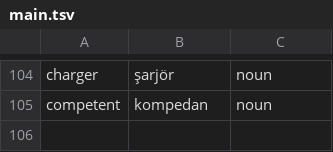
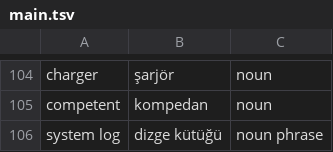
Before and after one commit to ekorekt/Turklish, a TSV file: main.tsv, drawn as a sheet; only a part is shown, gaps mark what is left out; the diff names each change by its address in the sheet, - before the commit and + after, or states it on an @@ line.

Commit message:
Update main.tsv

```diff
--- a/main.tsv
+++ b/main.tsv
+row 106: system log | dizge kütüğü | noun phrase
```
